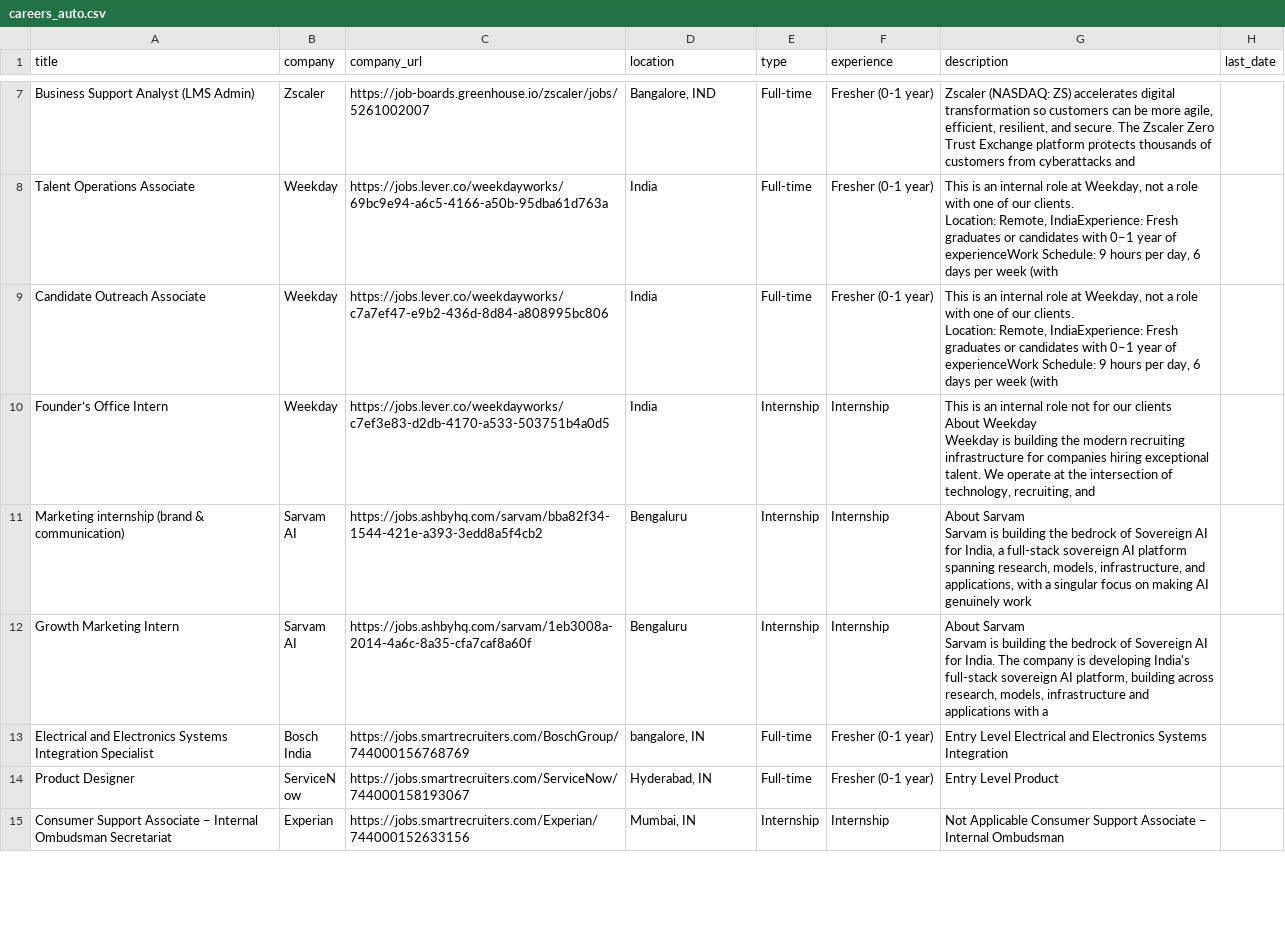
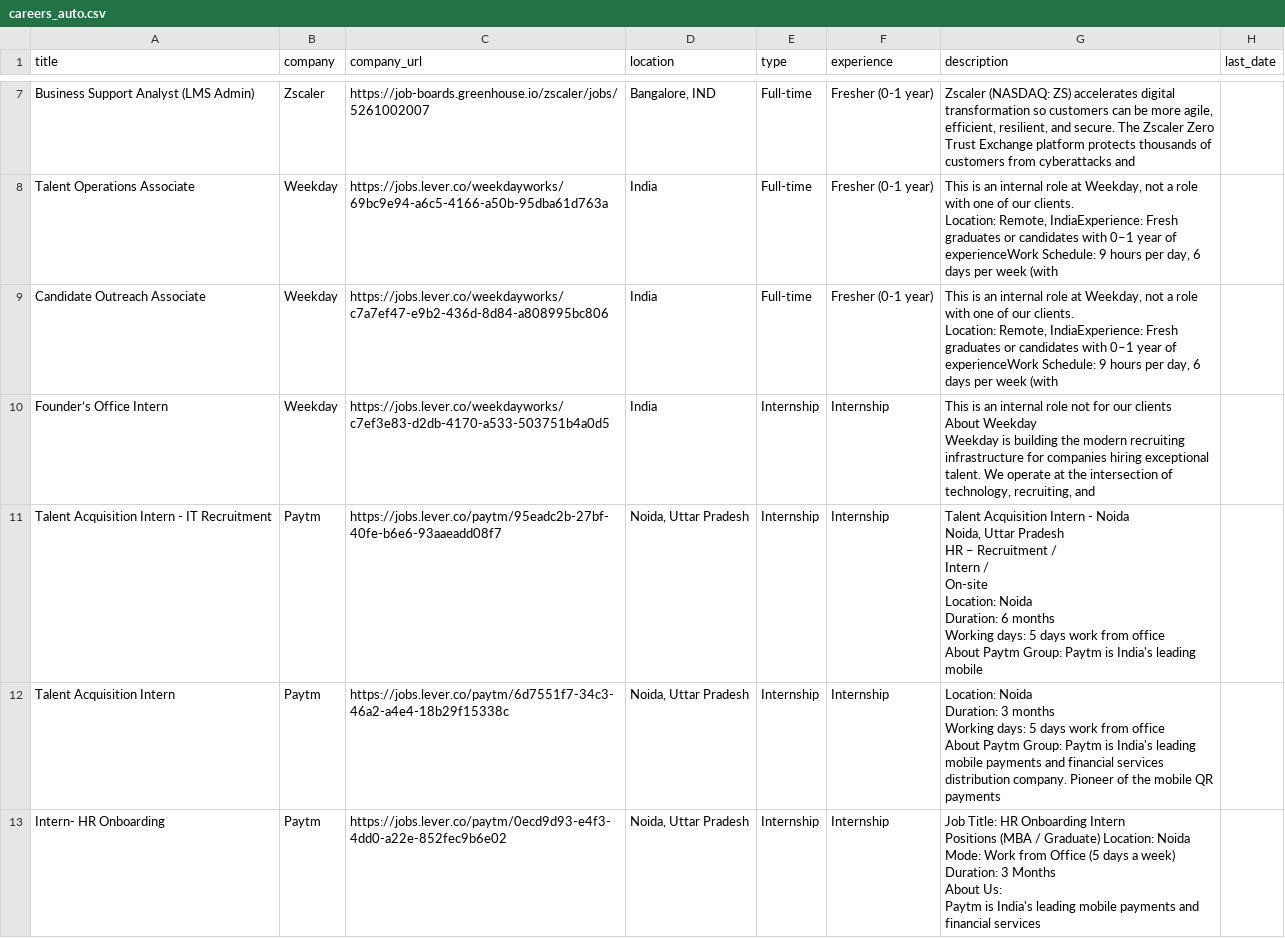
Before and after one commit to Acadeno-Technologies/Job-Alert-Platform-Original, a CSV file: careers_auto.csv, drawn as a sheet; only a part is shown, gaps mark what is left out; the shorter side is filled out with more unchanged rows; the diff covers the shown part only.

Commit message:
Auto-refresh jobs.json and gulf_jobs.json

```diff
--- a/careers_auto.csv
+++ b/careers_auto.csv
@@ -14 +14,28 @@ About Weekday
 Weekday is building the modern recruiting infrastructure for companies hiring exceptional talent. We operate at the intersection of technology, recruiting, and",
+Talent Acquisition Intern - IT Recruitment,Paytm,https://jobs.lever.co/paytm/95eadc2b-27bf-40fe-b6e6-93aaeadd08f7,"Noida, Uttar Pradesh",Internship,Internship,"
+Talent Acquisition Intern - Noida
+Noida, Uttar Pradesh
+HR – Recruitment /
+Intern /
+On-site
+
+Location: Noida
+Duration: 6 months
+Working days: 5 days work from office
+
+About Paytm Group: Paytm is India's leading mobile",
+Talent Acquisition Intern,Paytm,https://jobs.lever.co/paytm/6d7551f7-34c3-46a2-a4e4-18b29f15338c,"Noida, Uttar Pradesh",Internship,Internship,"Location: Noida
+Duration: 3 months
+Working days: 5 days work from office
+
+About Paytm Group: Paytm is India's leading mobile payments and financial services distribution company. Pioneer of the mobile QR payments",
+Intern- HR Onboarding,Paytm,https://jobs.lever.co/paytm/0ecd9d93-e4f3-4dd0-a22e-852fec9b6e02,"Noida, Uttar Pradesh",Internship,Internship,"Job Title: HR Onboarding Intern
+
+Positions (MBA / Graduate) Location: Noida 
+
+Mode: Work from Office (5 days a week) 
+
+Duration: 3 Months 
+
+About Us: 
+Paytm is India's leading mobile payments and financial services",
```
Also changed, not shown: 4 added rows elsewhere in this file, 2 other files.
